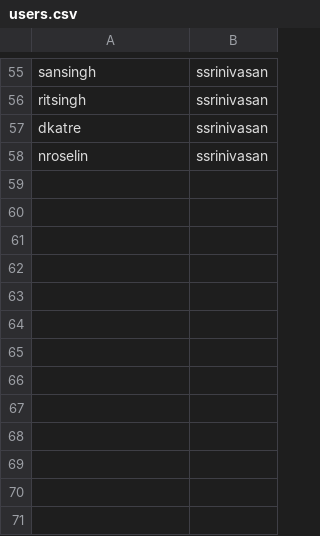
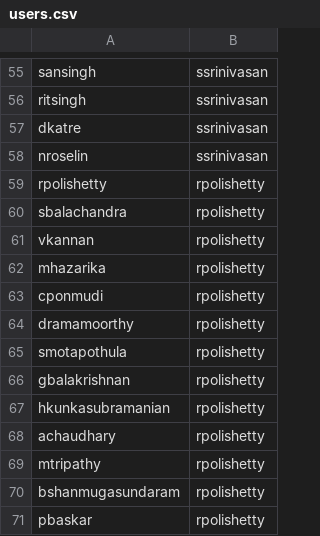
Before and after one commit to pedraamn/Zuora-AD-Terraform, a CSV file: csvs/users.csv, drawn as a sheet; only a part is shown, gaps mark what is left out; the diff names each change by its address in the sheet, - before the commit and + after, or states it on an @@ line.

```diff
--- a/csvs/users.csv
+++ b/csvs/users.csv
+row 59: rpolishetty | rpolishetty
+row 60: sbalachandra | rpolishetty
+row 61: vkannan | rpolishetty
+row 62: mhazarika | rpolishetty
+row 63: cponmudi | rpolishetty
+row 64: dramamoorthy | rpolishetty
+row 65: smotapothula | rpolishetty
+row 66: gbalakrishnan | rpolishetty
+row 67: hkunkasubramanian | rpolishetty
+row 68: achaudhary | rpolishetty
+row 69: mtripathy | rpolishetty
+row 70: bshanmugasundaram | rpolishetty
+row 71: pbaskar | rpolishetty
```
Also changed, not shown: 3 other files.
